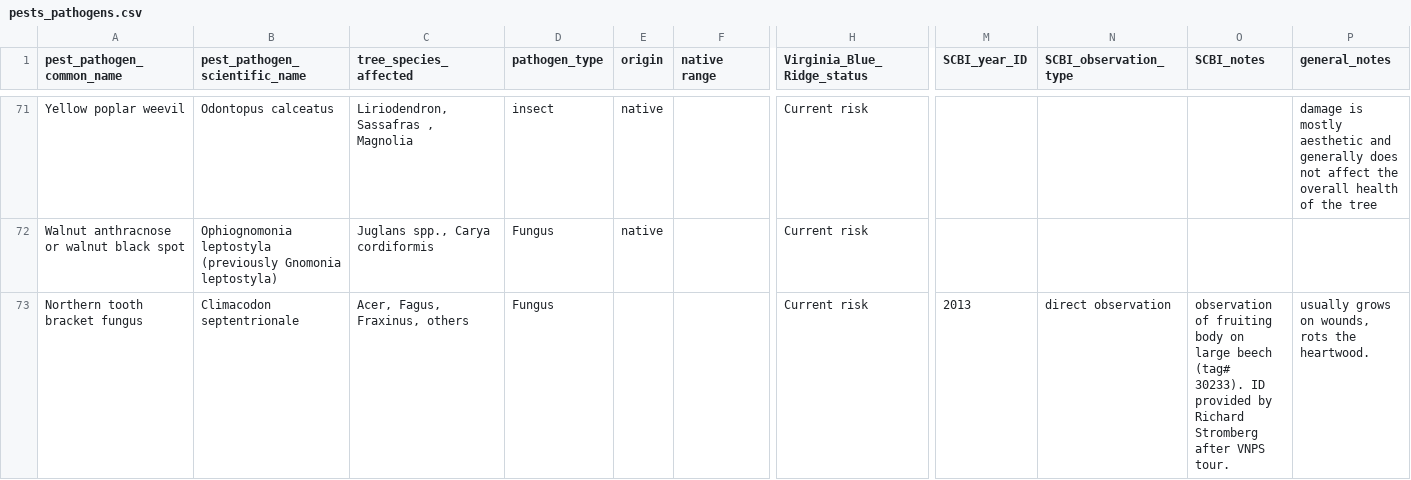
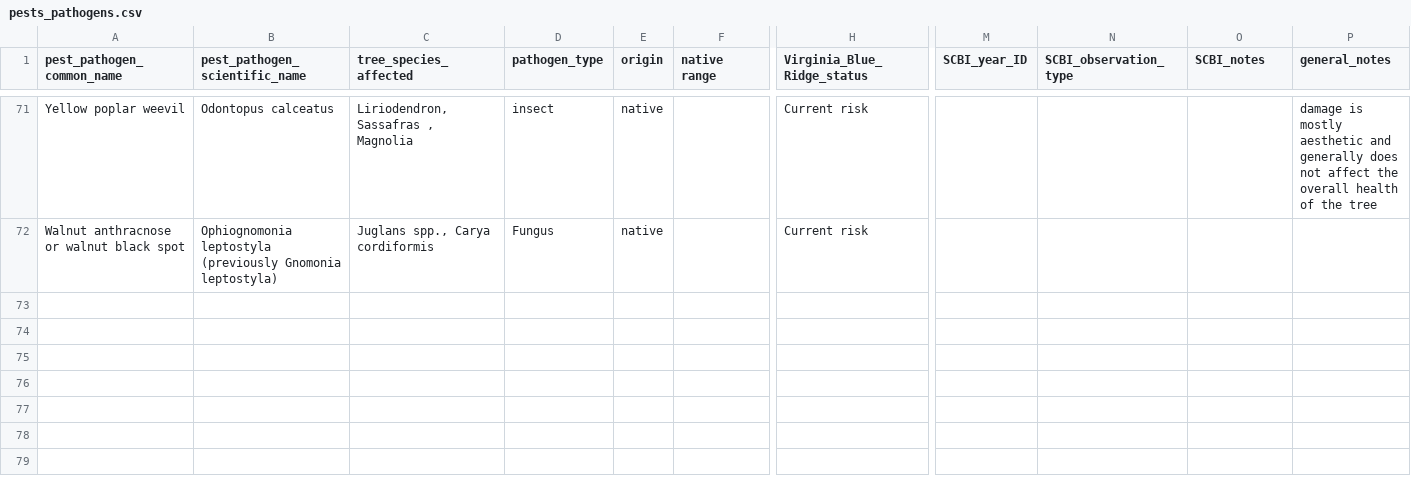
Before and after one commit to SCBI-ForestGEO/SCBI-ForestGEO-Data, a CSV file: species_lists/insect_pests_pathogens/pests_pathogens.csv, drawn as a sheet; only a part is shown, gaps mark what is left out; rows hold the shown columns only; the diff names each change by its address in the sheet, - before the commit and + after, or states it on an @@ line.

Commit message:
Revert "Merge branch 'master' of https://github.com/EcoClimLab/SCBI-ForestGEO-Data"
This reverts commit 3402333b7cd8adf1b331e723b20852dfb7e9bf83, reversing
changes made to e603b364239b116bb3e6689d2ee63546643dbbac.

```diff
--- a/species_lists/insect_pests_pathogens/pests_pathogens.csv
+++ b/species_lists/insect_pests_pathogens/pests_pathogens.csv
-row 73: Northern tooth bracket fungus | Climacodon septentrionale | Acer, Fagus, Fraxinus, others | Fungus |  |  | Current risk | 2013 | direct observation | observation of fruiting body on large beech (tag# 30233). ID provided by Richard Stromberg after VNPS tour. | usually grows on wounds, rots the heartwood.
```
Also changed, not shown: 3 other files.
